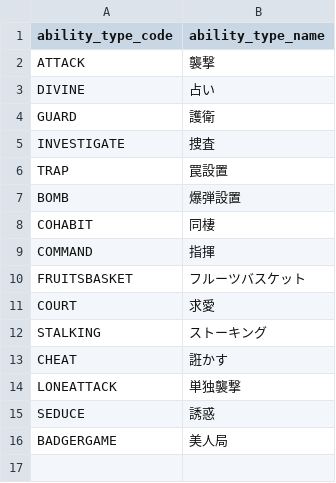
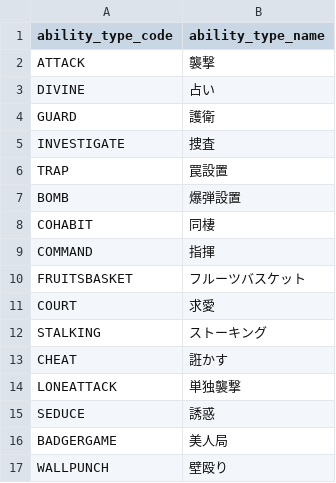
Before and after one commit to h-orito/wolf-mansion, a TSV file: dbflute_werewolf_mansiondb/playsql/data/common/tsv/UTF-8/07-ABILITY_TYPE.tsv, drawn as a sheet; the diff names each change by its address in the sheet, - before the commit and + after, or states it on an @@ line.

```diff
--- a/dbflute_werewolf_mansiondb/playsql/data/common/tsv/UTF-8/07-ABILITY_TYPE.tsv
+++ b/dbflute_werewolf_mansiondb/playsql/data/common/tsv/UTF-8/07-ABILITY_TYPE.tsv
+row 17: WALLPUNCH | 壁殴り
```
Also changed, not shown: dbflute_werewolf_mansiondb/playsql/data/common/tsv/UTF-8/04-SKILL.tsv, 37 other files.
